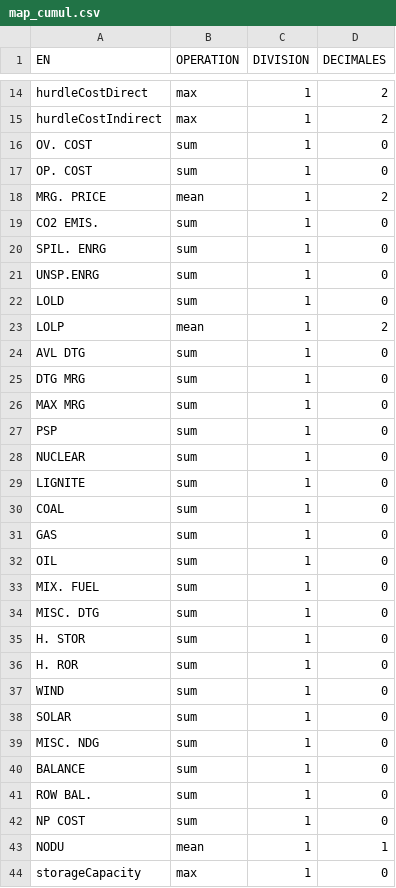
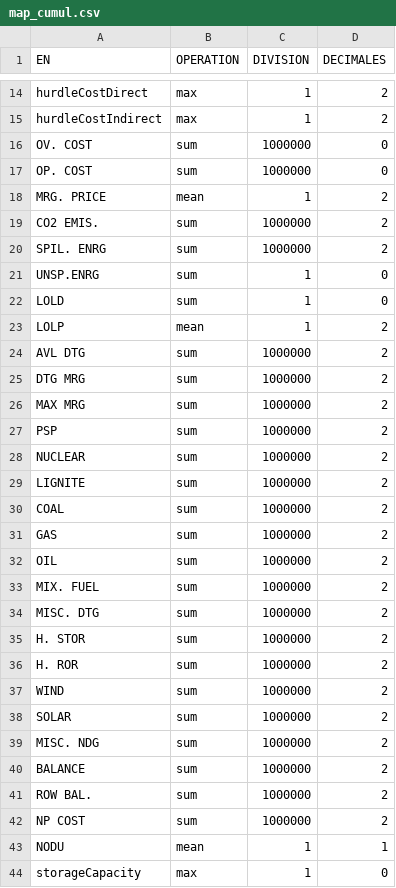
Before and after one commit to armhels/antaresVizMedTSO, a CSV file: inst/map_cumul.csv, drawn as a sheet; only a part is shown, gaps mark what is left out; the diff covers the shown part only.

```diff
--- a/inst/map_cumul.csv
+++ b/inst/map_cumul.csv
@@ -15,7 +15,7 @@ hurdleCostDirect;max;1;2
 hurdleCostIndirect;max;1;2
-OV. COST;sum;1;0
-OP. COST;sum;1;0
+OV. COST;sum;1000000;0
+OP. COST;sum;1000000;0
 MRG. PRICE;mean;1;2
-CO2 EMIS.;sum;1;0
-SPIL. ENRG;sum;1;0
+CO2 EMIS.;sum;1000000;2
+SPIL. ENRG;sum;1000000;2
 UNSP.ENRG;sum;1;0
@@ -23,21 +23,21 @@ LOLD;sum;1;0
 LOLP;mean;1;2
-AVL DTG;sum;1;0
-DTG MRG;sum;1;0
-MAX MRG;sum;1;0
-PSP;sum;1;0
-NUCLEAR;sum;1;0
-LIGNITE;sum;1;0
-COAL;sum;1;0
-GAS;sum;1;0
-OIL;sum;1;0
-MIX. FUEL;sum;1;0
-MISC. DTG;sum;1;0
-H. STOR;sum;1;0
-H. ROR;sum;1;0
-WIND;sum;1;0
-SOLAR;sum;1;0
-MISC. NDG;sum;1;0
-BALANCE;sum;1;0
-ROW BAL.;sum;1;0
-NP COST;sum;1;0
+AVL DTG;sum;1000000;2
+DTG MRG;sum;1000000;2
+MAX MRG;sum;1000000;2
+PSP;sum;1000000;2
+NUCLEAR;sum;1000000;2
+LIGNITE;sum;1000000;2
+COAL;sum;1000000;2
+GAS;sum;1000000;2
+OIL;sum;1000000;2
+MIX. FUEL;sum;1000000;2
+MISC. DTG;sum;1000000;2
+H. STOR;sum;1000000;2
+H. ROR;sum;1000000;2
+WIND;sum;1000000;2
+SOLAR;sum;1000000;2
+MISC. NDG;sum;1000000;2
+BALANCE;sum;1000000;2
+ROW BAL.;sum;1000000;2
+NP COST;sum;1000000;2
 NODU;mean;1;1
```
Also changed, not shown: 20 edited cells elsewhere in this file, inst/language_labels.csv, 2 other files.
